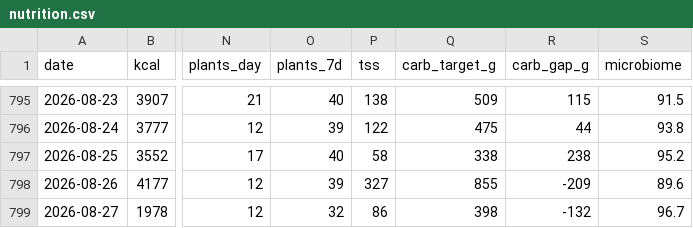
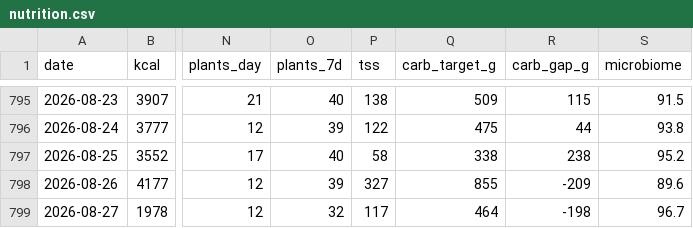
Before and after one commit to micmer-git/micmer-git.github.io, a CSV file: vita/cibo/data/nutrition.csv, drawn as a sheet; only a part is shown, gaps mark what is left out; the diff names each change by its address in the sheet, - before the commit and + after, or states it on an @@ line.

```diff
--- a/vita/cibo/data/nutrition.csv
+++ b/vita/cibo/data/nutrition.csv
-P799 (tss): 86
+P799 (tss): 117
-Q799 (carb_target_g): 398
+Q799 (carb_target_g): 464
-R799 (carb_gap_g): -132
+R799 (carb_gap_g): -198
```
Also changed, not shown: tools/food/data/activities.csv, vita/cibo/data/metabolismo.csv, 2 other files.
